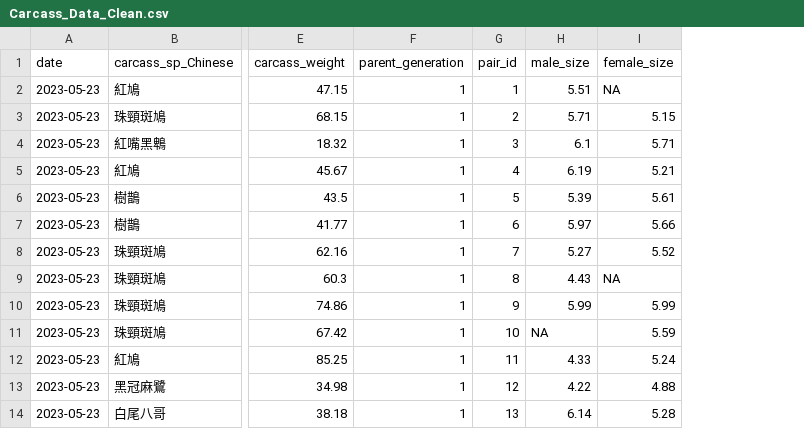
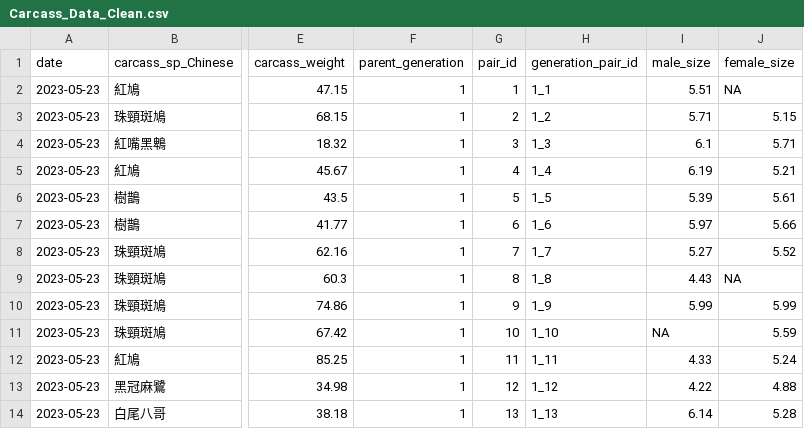
Before and after one commit to GenChangHSU/2024_Burying_Beetle_Breeding_on_Wild_and_Lab_Carcasses, a CSV file: 03_Outputs/Data_Clean/Carcass_Data_Clean.csv, drawn as a sheet; only a part is shown, gaps mark what is left out; the diff names each change by its address in the sheet, - before the commit and + after, or states it on an @@ line.

```diff
--- a/03_Outputs/Data_Clean/Carcass_Data_Clean.csv
+++ b/03_Outputs/Data_Clean/Carcass_Data_Clean.csv
+column H (generation_pair_id), rows 2-14: 1_1 | 1_2 | 1_3 | 1_4 | 1_5 | 1_6 | 1_7 | 1_8 | 1_9 | 1_10 | 1_11 | 1_12 | 1_13
```
Also changed, not shown: 1 other file.
